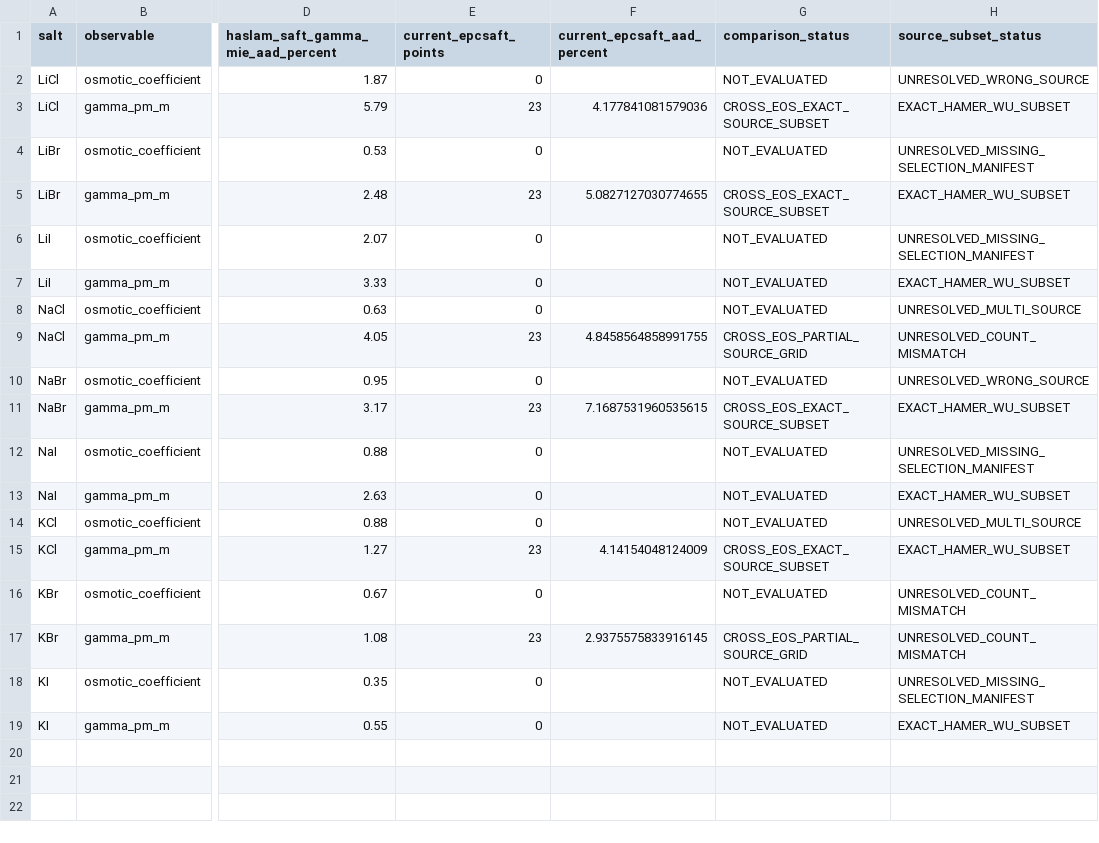
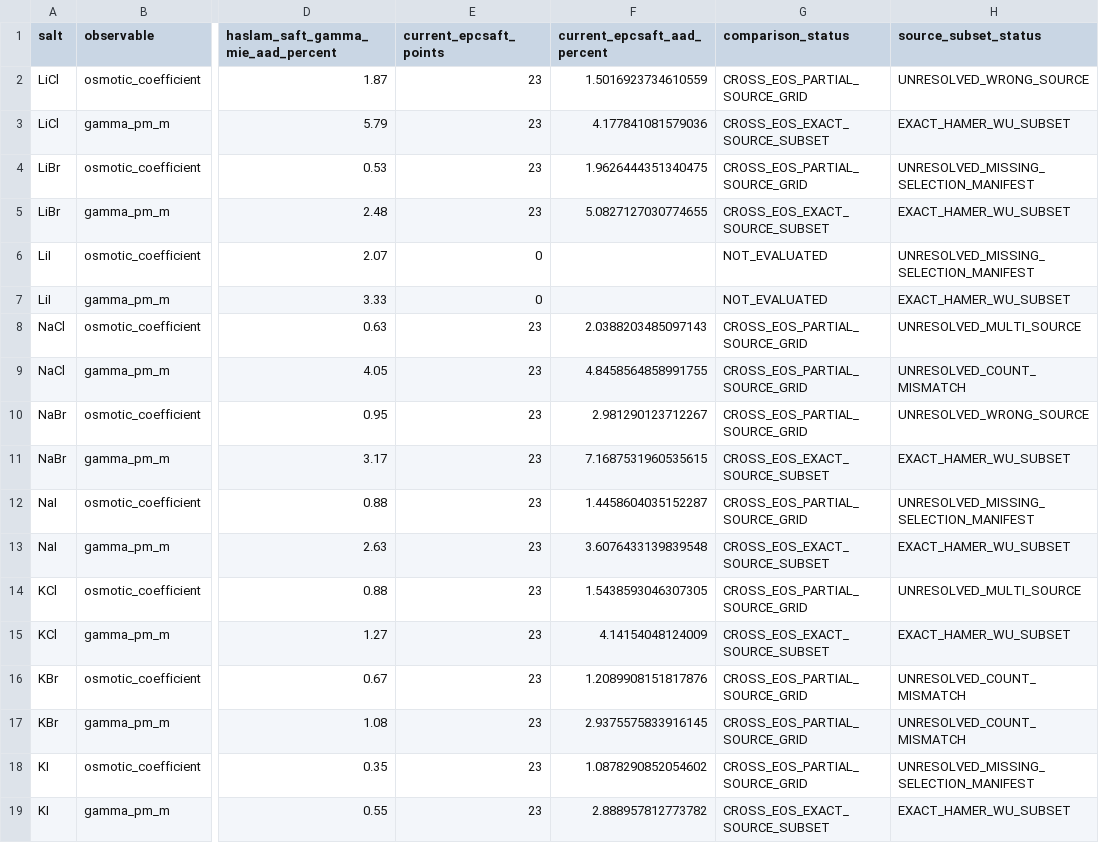
Before and after one commit to ePC-SAFT/ePC-SAFT-validation, a CSV file: results/haslam-2020-table8-aad-comparison.csv, drawn as a sheet; only a part is shown, gaps mark what is left out; the diff names each change by its address in the sheet, - before the commit and + after, or states it on an @@ line.

Commit message:
feat: evaluate Haslam osmotic coefficients

```diff
--- a/results/haslam-2020-table8-aad-comparison.csv
+++ b/results/haslam-2020-table8-aad-comparison.csv
-E2 (current_epcsaft_points): 0
+E2 (current_epcsaft_points): 23
-F2 (current_epcsaft_aad_percent): (empty)
+F2 (current_epcsaft_aad_percent): 1.5016923734610559
-G2 (comparison_status): NOT_EVALUATED
+G2 (comparison_status): CROSS_EOS_PARTIAL_SOURCE_GRID
-E4 (current_epcsaft_points): 0
+E4 (current_epcsaft_points): 23
-F4 (current_epcsaft_aad_percent): (empty)
+F4 (current_epcsaft_aad_percent): 1.9626444351340475
-G4 (comparison_status): NOT_EVALUATED
+G4 (comparison_status): CROSS_EOS_PARTIAL_SOURCE_GRID
-E8 (current_epcsaft_points): 0
+E8 (current_epcsaft_points): 23
-F8 (current_epcsaft_aad_percent): (empty)
+F8 (current_epcsaft_aad_percent): 2.0388203485097143
-G8 (comparison_status): NOT_EVALUATED
+G8 (comparison_status): CROSS_EOS_PARTIAL_SOURCE_GRID
-E10 (current_epcsaft_points): 0
+E10 (current_epcsaft_points): 23
-F10 (current_epcsaft_aad_percent): (empty)
+F10 (current_epcsaft_aad_percent): 2.981290123712267
-G10 (comparison_status): NOT_EVALUATED
+G10 (comparison_status): CROSS_EOS_PARTIAL_SOURCE_GRID
-E12:E14 (current_epcsaft_points): 0
+E12:E14 (current_epcsaft_points): 23
-F12 (current_epcsaft_aad_percent): (empty)
+F12 (current_epcsaft_aad_percent): 1.4458604035152287
-G12 (comparison_status): NOT_EVALUATED
+G12 (comparison_status): CROSS_EOS_PARTIAL_SOURCE_GRID
-F13 (current_epcsaft_aad_percent): (empty)
+F13 (current_epcsaft_aad_percent): 3.6076433139839548
-G13 (comparison_status): NOT_EVALUATED
+G13 (comparison_status): CROSS_EOS_EXACT_SOURCE_SUBSET
-F14 (current_epcsaft_aad_percent): (empty)
+F14 (current_epcsaft_aad_percent): 1.5438593046307305
-G14 (comparison_status): NOT_EVALUATED
+G14 (comparison_status): CROSS_EOS_PARTIAL_SOURCE_GRID
-E16 (current_epcsaft_points): 0
+E16 (current_epcsaft_points): 23
-F16 (current_epcsaft_aad_percent): (empty)
+F16 (current_epcsaft_aad_percent): 1.2089908151817876
-G16 (comparison_status): NOT_EVALUATED
+G16 (comparison_status): CROSS_EOS_PARTIAL_SOURCE_GRID
-E18:E19 (current_epcsaft_points): 0
+E18:E19 (current_epcsaft_points): 23
-F18 (current_epcsaft_aad_percent): (empty)
+F18 (current_epcsaft_aad_percent): 1.0878290852054602
-G18 (comparison_status): NOT_EVALUATED
+G18 (comparison_status): CROSS_EOS_PARTIAL_SOURCE_GRID
-F19 (current_epcsaft_aad_percent): (empty)
+F19 (current_epcsaft_aad_percent): 2.888957812773782
-G19 (comparison_status): NOT_EVALUATED
+G19 (comparison_status): CROSS_EOS_EXACT_SOURCE_SUBSET
```
Also changed, not shown: 11 other files.
